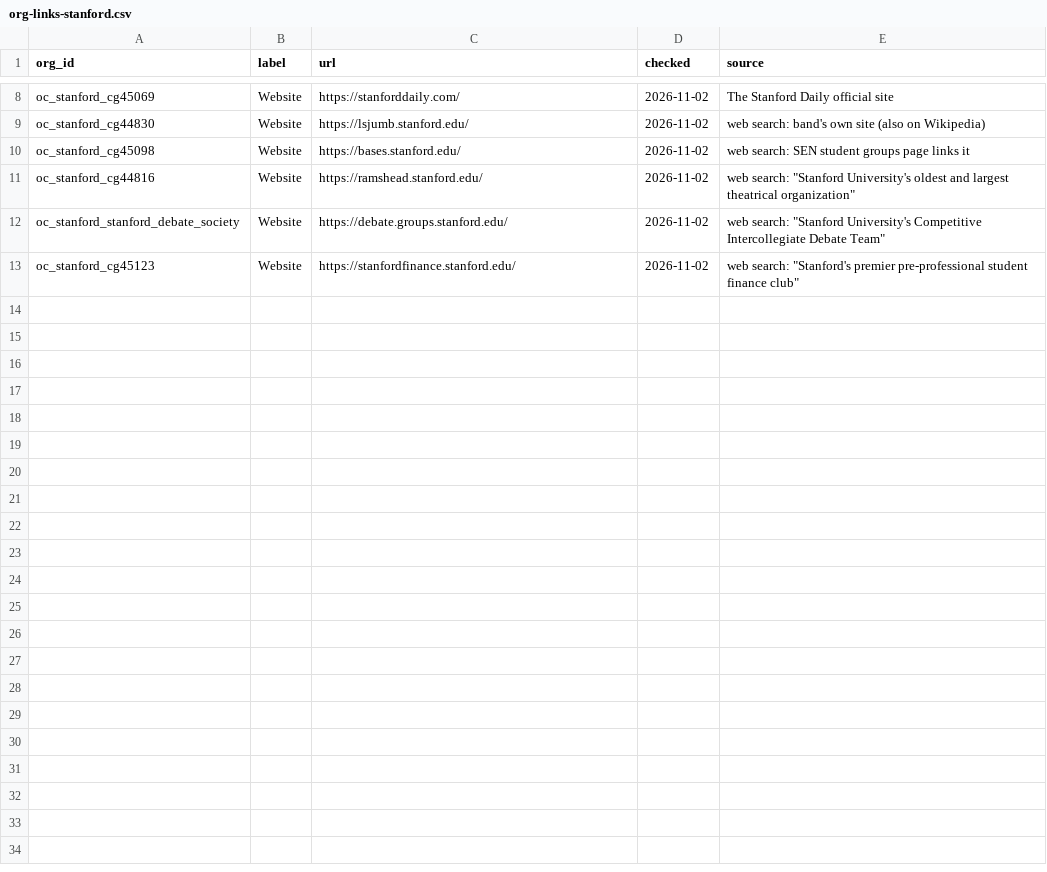
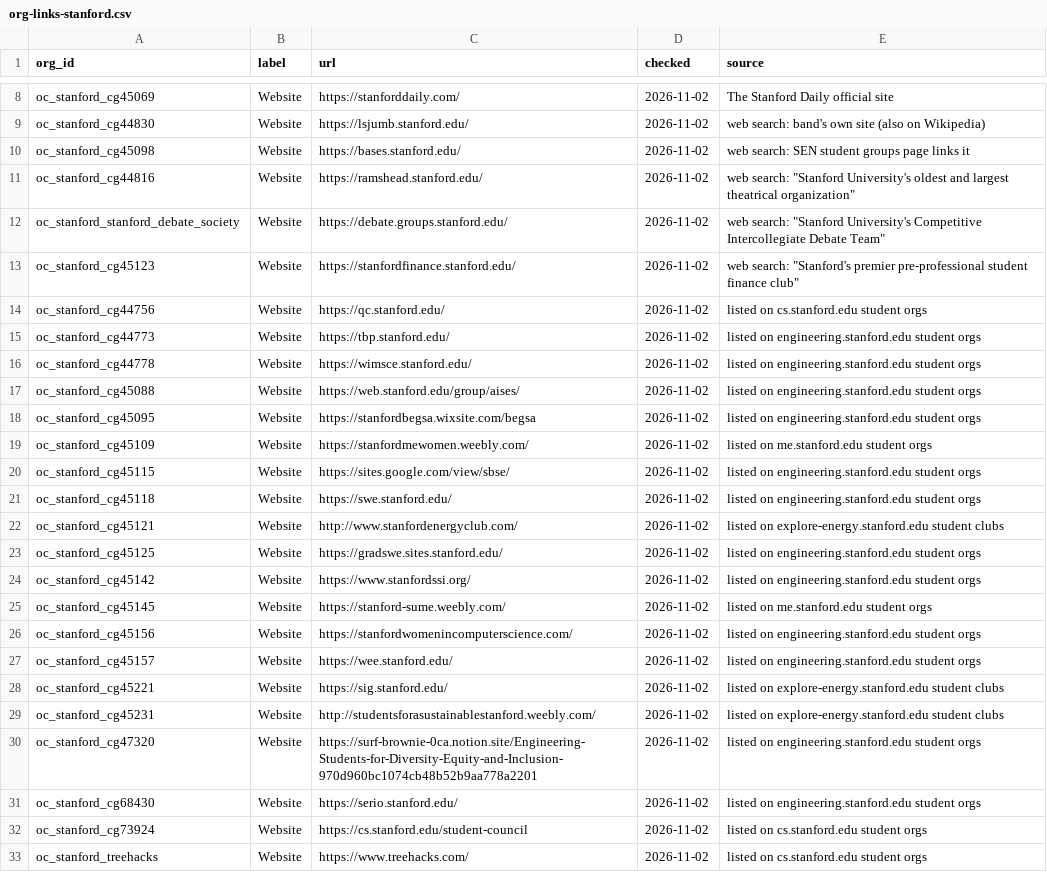
Before and after one commit to chaeyeon573/lumi, a CSV file: server/data/org-links-stanford.csv, drawn as a sheet; only a part is shown, gaps mark what is left out; the diff names each change by its address in the sheet, - before the commit and + after, or states it on an @@ line.

```diff
--- a/server/data/org-links-stanford.csv
+++ b/server/data/org-links-stanford.csv
+row 14: oc_stanford_cg44756 | Website | https://qc.stanford.edu/ | 2026-11-02 | listed on cs.stanford.edu student orgs
+row 15: oc_stanford_cg44773 | Website | https://tbp.stanford.edu/ | 2026-11-02 | listed on engineering.stanford.edu student orgs
+row 16: oc_stanford_cg44778 | Website | https://wimsce.stanford.edu/ | 2026-11-02 | listed on engineering.stanford.edu student orgs
+row 17: oc_stanford_cg45088 | Website | https://web.stanford.edu/group/aises/ | 2026-11-02 | listed on engineering.stanford.edu student orgs
+row 18: oc_stanford_cg45095 | Website | https://stanfordbegsa.wixsite.com/begsa | 2026-11-02 | listed on engineering.stanford.edu student orgs
+row 19: oc_stanford_cg45109 | Website | https://stanfordmewomen.weebly.com/ | 2026-11-02 | listed on me.stanford.edu student orgs
+row 20: oc_stanford_cg45115 | Website | https://sites.google.com/view/sbse/ | 2026-11-02 | listed on engineering.stanford.edu student orgs
+row 21: oc_stanford_cg45118 | Website | https://swe.stanford.edu/ | 2026-11-02 | listed on engineering.stanford.edu student orgs
+row 22: oc_stanford_cg45121 | Website | http://www.stanfordenergyclub.com/ | 2026-11-02 | listed on explore-energy.stanford.edu student clubs
+row 23: oc_stanford_cg45125 | Website | https://gradswe.sites.stanford.edu/ | 2026-11-02 | listed on engineering.stanford.edu student orgs
+row 24: oc_stanford_cg45142 | Website | https://www.stanfordssi.org/ | 2026-11-02 | listed on engineering.stanford.edu student orgs
+row 25: oc_stanford_cg45145 | Website | https://stanford-sume.weebly.com/ | 2026-11-02 | listed on me.stanford.edu student orgs
+row 26: oc_stanford_cg45156 | Website | https://stanfordwomenincomputerscience.com/ | 2026-11-02 | listed on engineering.stanford.edu student orgs
+row 27: oc_stanford_cg45157 | Website | https://wee.stanford.edu/ | 2026-11-02 | listed on engineering.stanford.edu student orgs
+row 28: oc_stanford_cg45221 | Website | https://sig.stanford.edu/ | 2026-11-02 | listed on explore-energy.stanford.edu student clubs
+row 29: oc_stanford_cg45231 | Website | http://studentsforasustainablestanford.weebly.com/ | 2026-11-02 | listed on explore-energy.stanford.edu student clubs
+row 30: oc_stanford_cg47320 | Website | https://surf-brownie-0ca.notion.site/Engineering-Students-for-Diversity-Equity-and-Inclusion-970d960bc1074cb48b52b9aa778a2201 | 2026-11-02 | listed on engineering.stanford.edu student orgs
+row 31: oc_stanford_cg68430 | Website | https://serio.stanford.edu/ | 2026-11-02 | listed on engineering.stanford.edu student orgs
+row 32: oc_stanford_cg73924 | Website | https://cs.stanford.edu/student-council | 2026-11-02 | listed on cs.stanford.edu student orgs
+row 33: oc_stanford_treehacks | Website | https://www.treehacks.com/ | 2026-11-02 | listed on cs.stanford.edu student orgs
```
Also changed, not shown: 3 other files.
